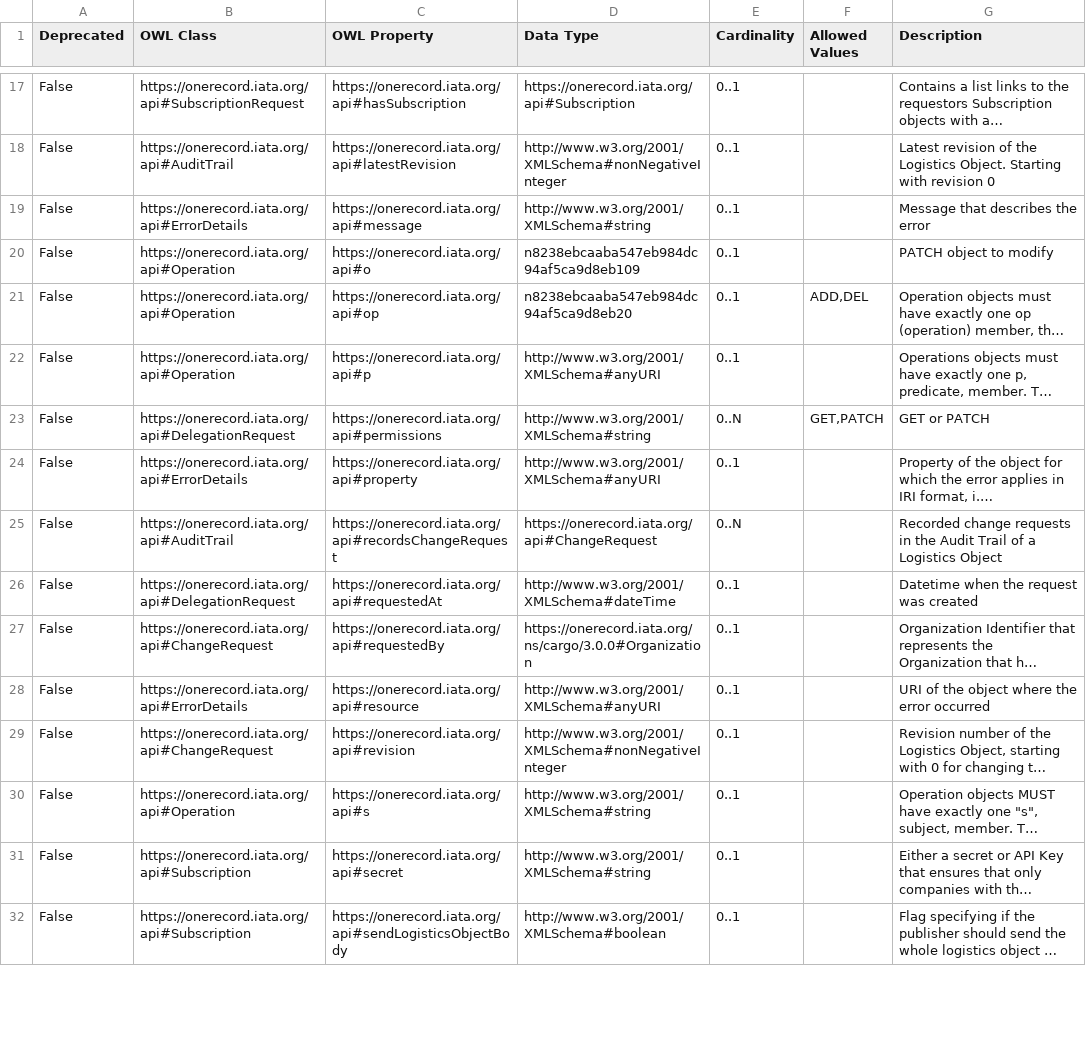
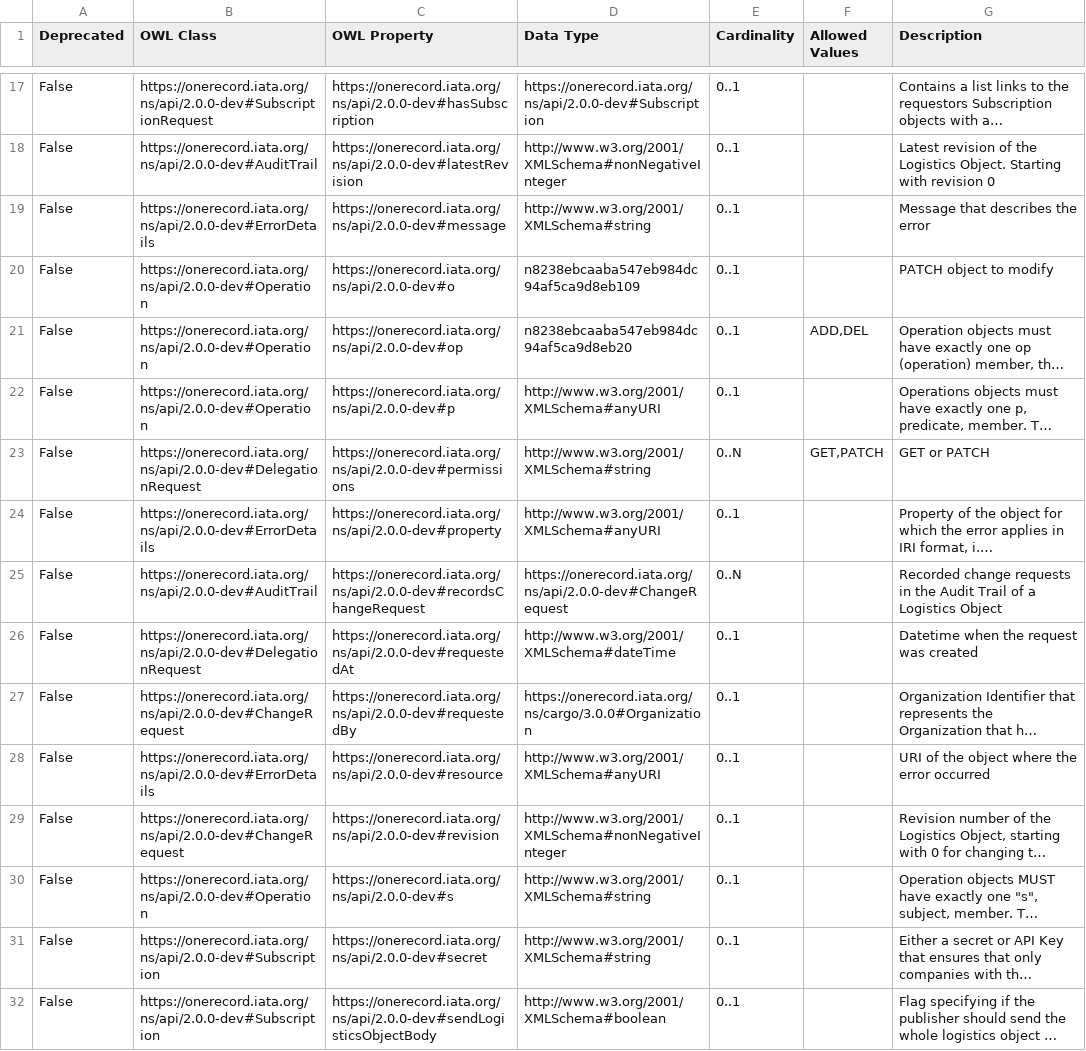
Before and after one commit to IATA-Cargo/ONE-Record, a CSV file: working_draft/API/ONE-Record-API-Ontology.csv, drawn as a sheet; only a part is shown, gaps mark what is left out; long unchanged cells end in …; the diff covers the shown part only; the diff names each change by its address in the sheet, - before the commit and + after, or states it on an @@ line.

Commit message:
changed ChangeRequest to Change structure
migrated data properties to new naming schema

added guidelines for action requests

fixed examples

added recommended openapi besides minimal compliant openapi yaml

fixed state diagram for action requests

removed unnecessary restrictions in data classes; removed providesNotificationsEndpoint

fixed symlinks

```diff
--- a/working_draft/API/ONE-Record-API-Ontology.csv
+++ b/working_draft/API/ONE-Record-API-Ontology.csv
-B17 (OWL Class): https://onerecord.iata.org/api#SubscriptionRequest
+B17 (OWL Class): https://onerecord.iata.org/ns/api/2.0.0-dev#SubscriptionRequest
-C17 (OWL Property): https://onerecord.iata.org/api#hasSubscription
+C17 (OWL Property): https://onerecord.iata.org/ns/api/2.0.0-dev#hasSubscription
-D17 (Data Type): https://onerecord.iata.org/api#Subscription
+D17 (Data Type): https://onerecord.iata.org/ns/api/2.0.0-dev#Subscription
-B18 (OWL Class): https://onerecord.iata.org/api#AuditTrail
+B18 (OWL Class): https://onerecord.iata.org/ns/api/2.0.0-dev#AuditTrail
-C18 (OWL Property): https://onerecord.iata.org/api#latestRevision
+C18 (OWL Property): https://onerecord.iata.org/ns/api/2.0.0-dev#latestRevision
-B19 (OWL Class): https://onerecord.iata.org/api#ErrorDetails
+B19 (OWL Class): https://onerecord.iata.org/ns/api/2.0.0-dev#ErrorDetails
-C19 (OWL Property): https://onerecord.iata.org/api#message
+C19 (OWL Property): https://onerecord.iata.org/ns/api/2.0.0-dev#message
-B20:B22 (OWL Class): https://onerecord.iata.org/api#Operation
+B20:B22 (OWL Class): https://onerecord.iata.org/ns/api/2.0.0-dev#Operation
-C20 (OWL Property): https://onerecord.iata.org/api#o
+C20 (OWL Property): https://onerecord.iata.org/ns/api/2.0.0-dev#o
-C21 (OWL Property): https://onerecord.iata.org/api#op
+C21 (OWL Property): https://onerecord.iata.org/ns/api/2.0.0-dev#op
-C22 (OWL Property): https://onerecord.iata.org/api#p
+C22 (OWL Property): https://onerecord.iata.org/ns/api/2.0.0-dev#p
-B23 (OWL Class): https://onerecord.iata.org/api#DelegationRequest
+B23 (OWL Class): https://onerecord.iata.org/ns/api/2.0.0-dev#DelegationRequest
-C23 (OWL Property): https://onerecord.iata.org/api#permissions
+C23 (OWL Property): https://onerecord.iata.org/ns/api/2.0.0-dev#permissions
-B24 (OWL Class): https://onerecord.iata.org/api#ErrorDetails
+B24 (OWL Class): https://onerecord.iata.org/ns/api/2.0.0-dev#ErrorDetails
-C24 (OWL Property): https://onerecord.iata.org/api#property
+C24 (OWL Property): https://onerecord.iata.org/ns/api/2.0.0-dev#property
-B25 (OWL Class): https://onerecord.iata.org/api#AuditTrail
+B25 (OWL Class): https://onerecord.iata.org/ns/api/2.0.0-dev#AuditTrail
-C25 (OWL Property): https://onerecord.iata.org/api#recordsChangeRequest
+C25 (OWL Property): https://onerecord.iata.org/ns/api/2.0.0-dev#recordsChangeRequest
-D25 (Data Type): https://onerecord.iata.org/api#ChangeRequest
+D25 (Data Type): https://onerecord.iata.org/ns/api/2.0.0-dev#ChangeRequest
-B26 (OWL Class): https://onerecord.iata.org/api#DelegationRequest
+B26 (OWL Class): https://onerecord.iata.org/ns/api/2.0.0-dev#DelegationRequest
-C26 (OWL Property): https://onerecord.iata.org/api#requestedAt
+C26 (OWL Property): https://onerecord.iata.org/ns/api/2.0.0-dev#requestedAt
-B27 (OWL Class): https://onerecord.iata.org/api#ChangeRequest
+B27 (OWL Class): https://onerecord.iata.org/ns/api/2.0.0-dev#ChangeRequest
-C27 (OWL Property): https://onerecord.iata.org/api#requestedBy
+C27 (OWL Property): https://onerecord.iata.org/ns/api/2.0.0-dev#requestedBy
-B28 (OWL Class): https://onerecord.iata.org/api#ErrorDetails
+B28 (OWL Class): https://onerecord.iata.org/ns/api/2.0.0-dev#ErrorDetails
-C28 (OWL Property): https://onerecord.iata.org/api#resource
+C28 (OWL Property): https://onerecord.iata.org/ns/api/2.0.0-dev#resource
-B29 (OWL Class): https://onerecord.iata.org/api#ChangeRequest
+B29 (OWL Class): https://onerecord.iata.org/ns/api/2.0.0-dev#ChangeRequest
-C29 (OWL Property): https://onerecord.iata.org/api#revision
+C29 (OWL Property): https://onerecord.iata.org/ns/api/2.0.0-dev#revision
-B30 (OWL Class): https://onerecord.iata.org/api#Operation
+B30 (OWL Class): https://onerecord.iata.org/ns/api/2.0.0-dev#Operation
-C30 (OWL Property): https://onerecord.iata.org/api#s
+C30 (OWL Property): https://onerecord.iata.org/ns/api/2.0.0-dev#s
-B31:B32 (OWL Class): https://onerecord.iata.org/api#Subscription
+B31:B32 (OWL Class): https://onerecord.iata.org/ns/api/2.0.0-dev#Subscription
-C31 (OWL Property): https://onerecord.iata.org/api#secret
+C31 (OWL Property): https://onerecord.iata.org/ns/api/2.0.0-dev#secret
-C32 (OWL Property): https://onerecord.iata.org/api#sendLogisticsObjectBody
+C32 (OWL Property): https://onerecord.iata.org/ns/api/2.0.0-dev#sendLogisticsObjectBody
```
Also changed, not shown: 64 edited cells elsewhere in this file, 54 other files.
